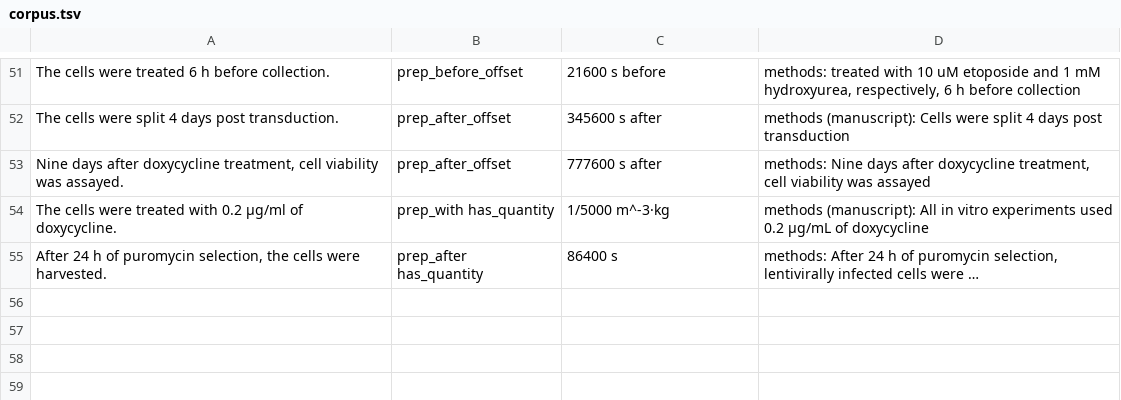
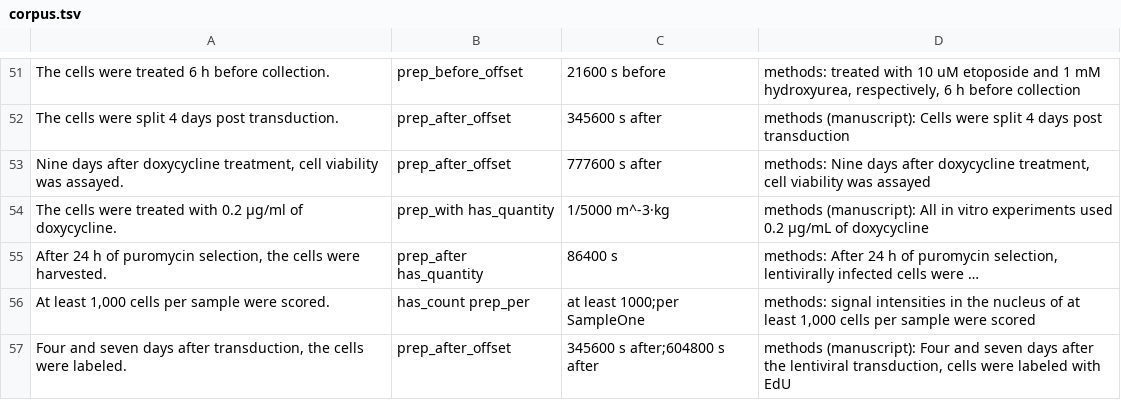
Before and after one commit to eigenius/eigenius, a TSV file: experiments/parsing/quantities/corpus.tsv, drawn as a sheet; only a part is shown, gaps mark what is left out.

```diff
--- a/experiments/parsing/quantities/corpus.tsv
+++ b/experiments/parsing/quantities/corpus.tsv
@@ -55 +55,3 @@ The cells were treated with 0.2 μg/ml of doxycycline.	prep_with has_quantity	1/
 After 24 h of puromycin selection, the cells were harvested.	prep_after has_quantity	86400 s	methods: After 24 h of puromycin selection, lentivirally infected cells were …
+At least 1,000 cells per sample were scored.	has_count prep_per	at least 1000;per SampleOne	methods: signal intensities in the nucleus of at least 1,000 cells per sample were scored
+Four and seven days after transduction, the cells were labeled.	prep_after_offset	345600 s after;604800 s after	methods (manuscript): Four and seven days after the lentiviral transduction, cells were labeled with EdU
```
Also changed, not shown: 16 other files.
